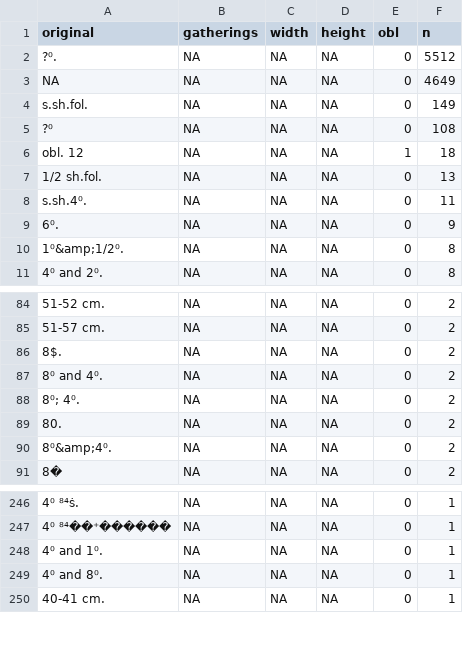
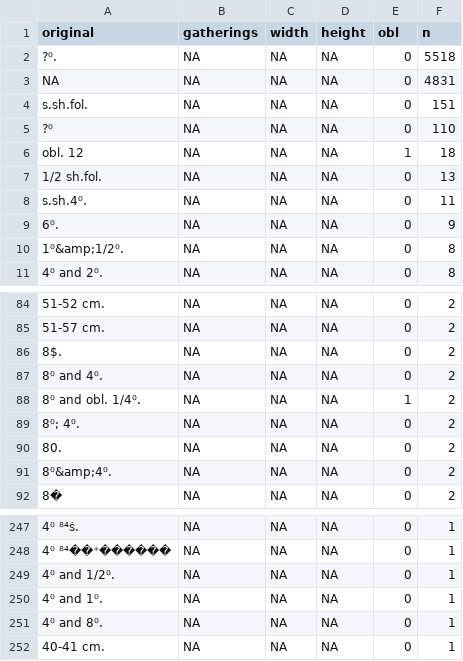
Before and after one commit to COMHIS/estc-physicaldimension, a CSV file: output.tables/physical_dimension_incomplete.csv, drawn as a sheet; only a part is shown, gaps mark what is left out; the diff names each change by its address in the sheet, - before the commit and + after, or states it on an @@ line.

```diff
--- a/output.tables/physical_dimension_incomplete.csv
+++ b/output.tables/physical_dimension_incomplete.csv
-F2 (n): 5512
+F2 (n): 5518
-F3 (n): 4649
+F3 (n): 4831
-F4 (n): 149
+F4 (n): 151
-F5 (n): 108
+F5 (n): 110
+row 88: 8⁰ and obl. 1/4⁰. | NA | NA | NA | 1 | 2
+row 249: 4⁰ and 1/2⁰. | NA | NA | NA | 0 | 1
```
Also changed, not shown: 8 other files.
